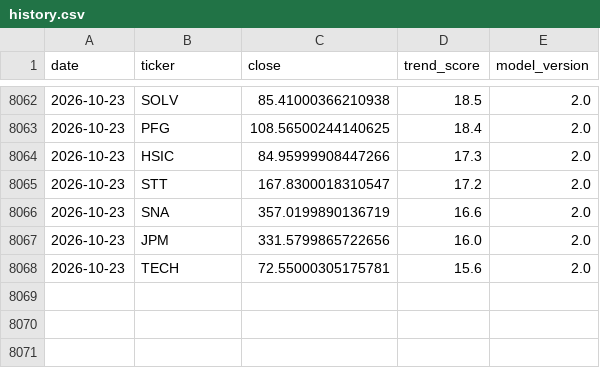
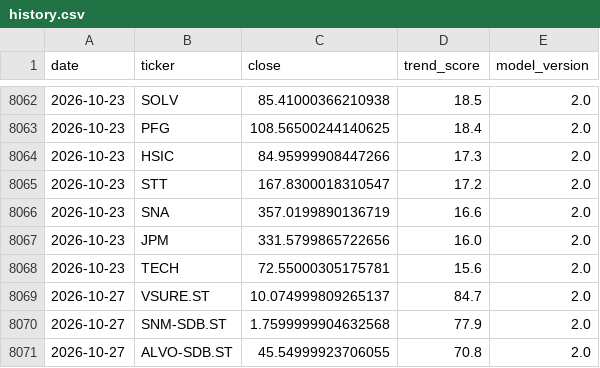
Before and after one commit to BenganTempest/Veloslimwhite, a CSV file: data/history.csv, drawn as a sheet; only a part is shown, gaps mark what is left out; the diff names each change by its address in the sheet, - before the commit and + after, or states it on an @@ line.

```diff
--- a/data/history.csv
+++ b/data/history.csv
+row 8069: 2026-10-27 | VSURE.ST | 10.074999809265137 | 84.7 | 2.0
+row 8070: 2026-10-27 | SNM-SDB.ST | 1.7599999904632568 | 77.9 | 2.0
+row 8071: 2026-10-27 | ALVO-SDB.ST | 45.54999923706055 | 70.8 | 2.0
```
Also changed, not shown: data/benchmarks.csv, data/run_log.csv, 3 other files.
